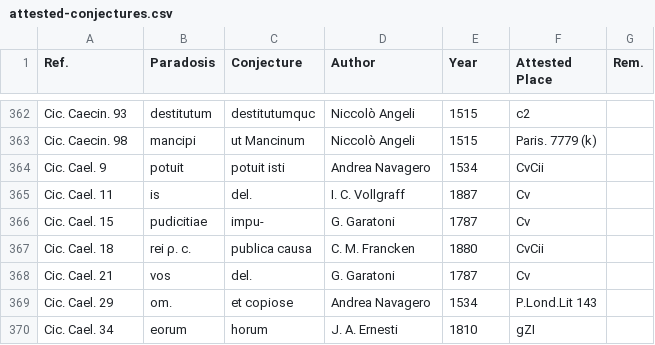
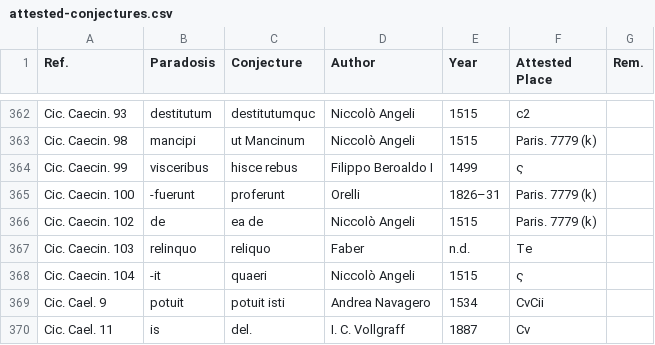
Before and after one commit to tkb-github/attested-conjectures, a CSV file: attested-conjectures.csv, drawn as a sheet; only a part is shown, gaps mark what is left out; the shorter side is filled out with more unchanged rows; the diff names each change by its address in the sheet, - before the commit and + after, or states it on an @@ line.

Commit message:
Update attested-conjectures.csv

```diff
--- a/attested-conjectures.csv
+++ b/attested-conjectures.csv
+row 364: Cic. Caecin. 99 | visceribus | hisce rebus | Filippo Beroaldo I | 1499 | ς
+row 365: Cic. Caecin. 100 | -fuerunt | proferunt | Orelli | 1826–31 | Paris. 7779 (k)
+row 366: Cic. Caecin. 102 | de | ea de | Niccolò Angeli | 1515 | Paris. 7779 (k)
+row 367: Cic. Caecin. 103 | relinquo | reliquo | Faber | n.d. | Te
+row 368: Cic. Caecin. 104 | -it | quaeri | Niccolò Angeli | 1515 | ς
```
